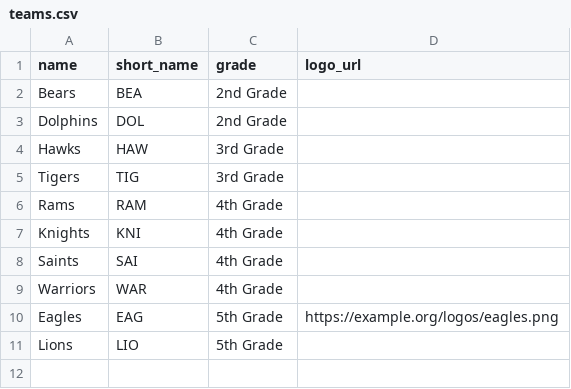
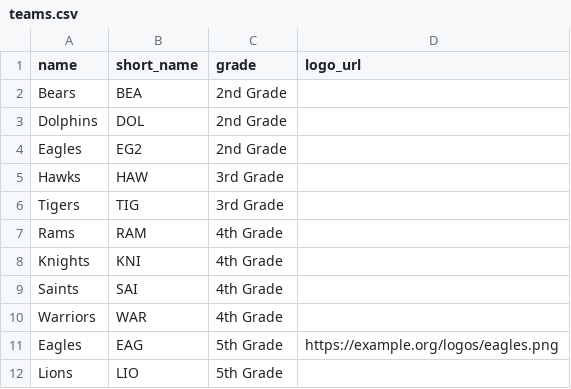
Before and after one commit to aingalsbe/UpwardScoreboard, a CSV file: deliverables/sheets-templates/teams.csv, drawn as a sheet.

Commit message:
Team names unique per grade (index on grade + lower(name), old global constraint dropped); teams CSV matches grade+name, schedule CSV resolves teams by grade (column, unambiguous name, or the other team's grade); friendly 409 for same-grade twins; uploaded cheer logos exported as absolute served URLs and kept on re-import; smoke section 17; templates show 2nd and 5th Grade Eagles

```diff
--- a/deliverables/sheets-templates/teams.csv
+++ b/deliverables/sheets-templates/teams.csv
@@ -3,2 +3,3 @@ Bears,BEA,2nd Grade,
 Dolphins,DOL,2nd Grade,
+Eagles,EG2,2nd Grade,
 Hawks,HAW,3rd Grade,
```
Also changed, not shown: deliverables/sheets-templates/schedule.csv, samples/schedule.csv, 5 other files.
